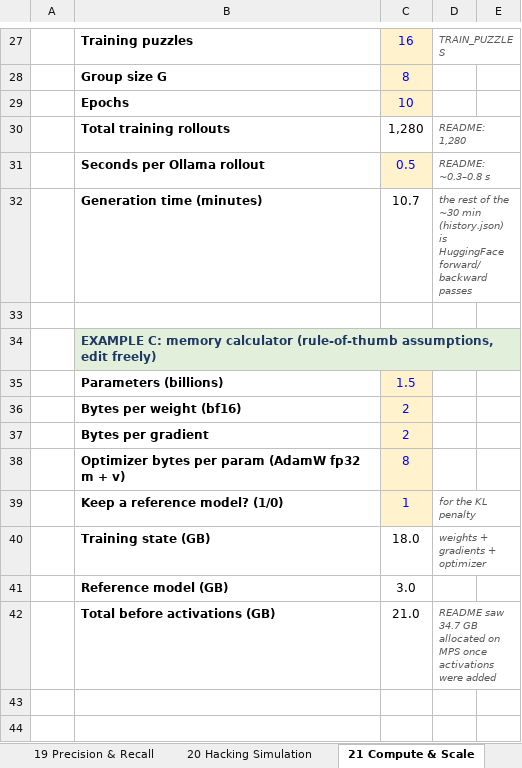
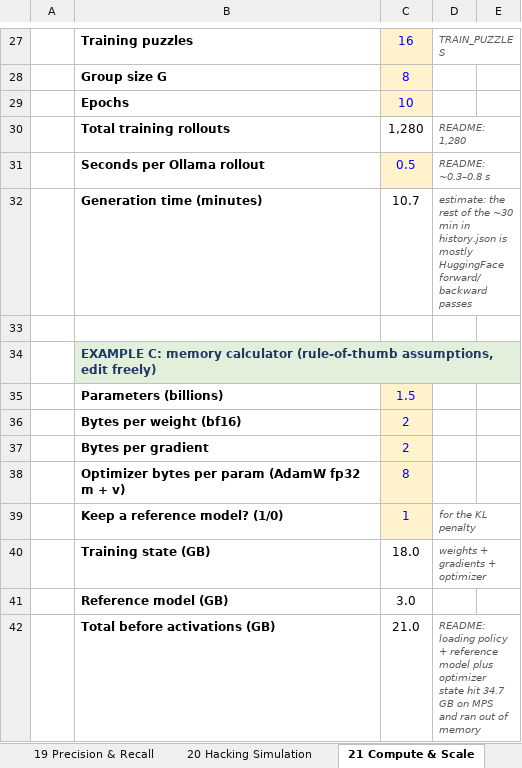
Before and after one commit to Krishna-DS7/Krishna-DS7, an Excel workbook: rl-swe-agents/RL_for_SWE_Agents.xlsx, sheet 21 Compute & Scale, drawn as a sheet; only a part is shown, gaps mark what is left out; values as stored, in another font and other column widths than the file's, no borders; the diff names each change by its address in the sheet, - before the commit and + after, or states it on an @@ line.

```diff
--- a/rl-swe-agents/RL_for_SWE_Agents.xlsx (sheet 21 Compute & Scale)
+++ b/rl-swe-agents/RL_for_SWE_Agents.xlsx (sheet 21 Compute & Scale)
-D32: the rest of the ~30 min (history.json) is HuggingFace forward/backward…
+D32: estimate: the rest of the ~30 min in history.json is mostly HuggingFace forward/backward…
-D42: README saw 34.7 GB allocated on MPS once activations were added
+D42: README: loading policy + reference model plus optimizer state hit 34.7 GB on MPS and ran out of memory
```
Also changed, not shown: sheet 17 Reward Hacking, sheet 09 GRPO Loss, sheet 02 Env & Reward, sheet 15 Multi-Turn Agents, sheet 10 KL Penalty, sheet 16 Evaluation & Noise, 3 more sheets, formulas that keep their value, charts or pictures, 1 other file.
